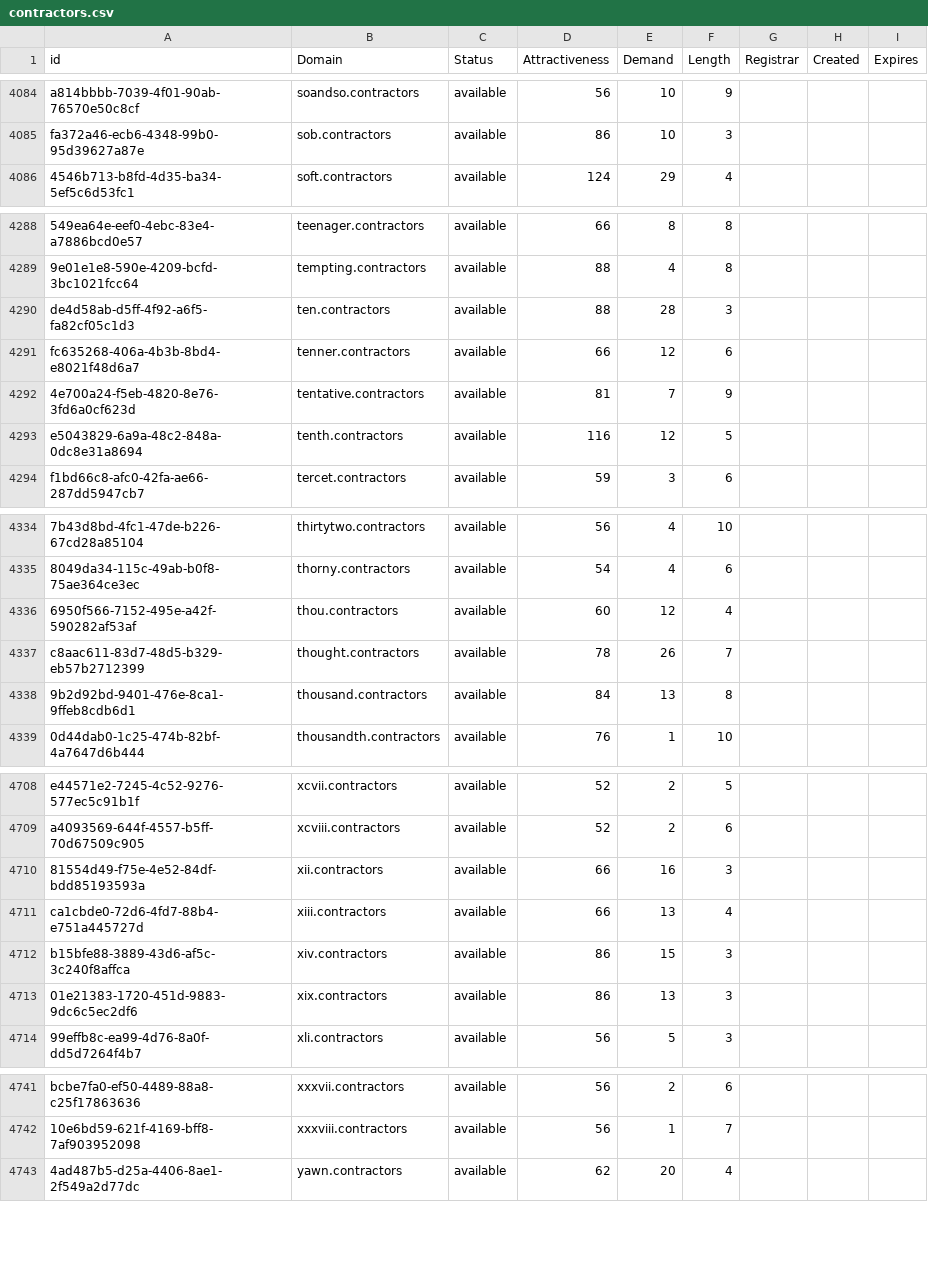
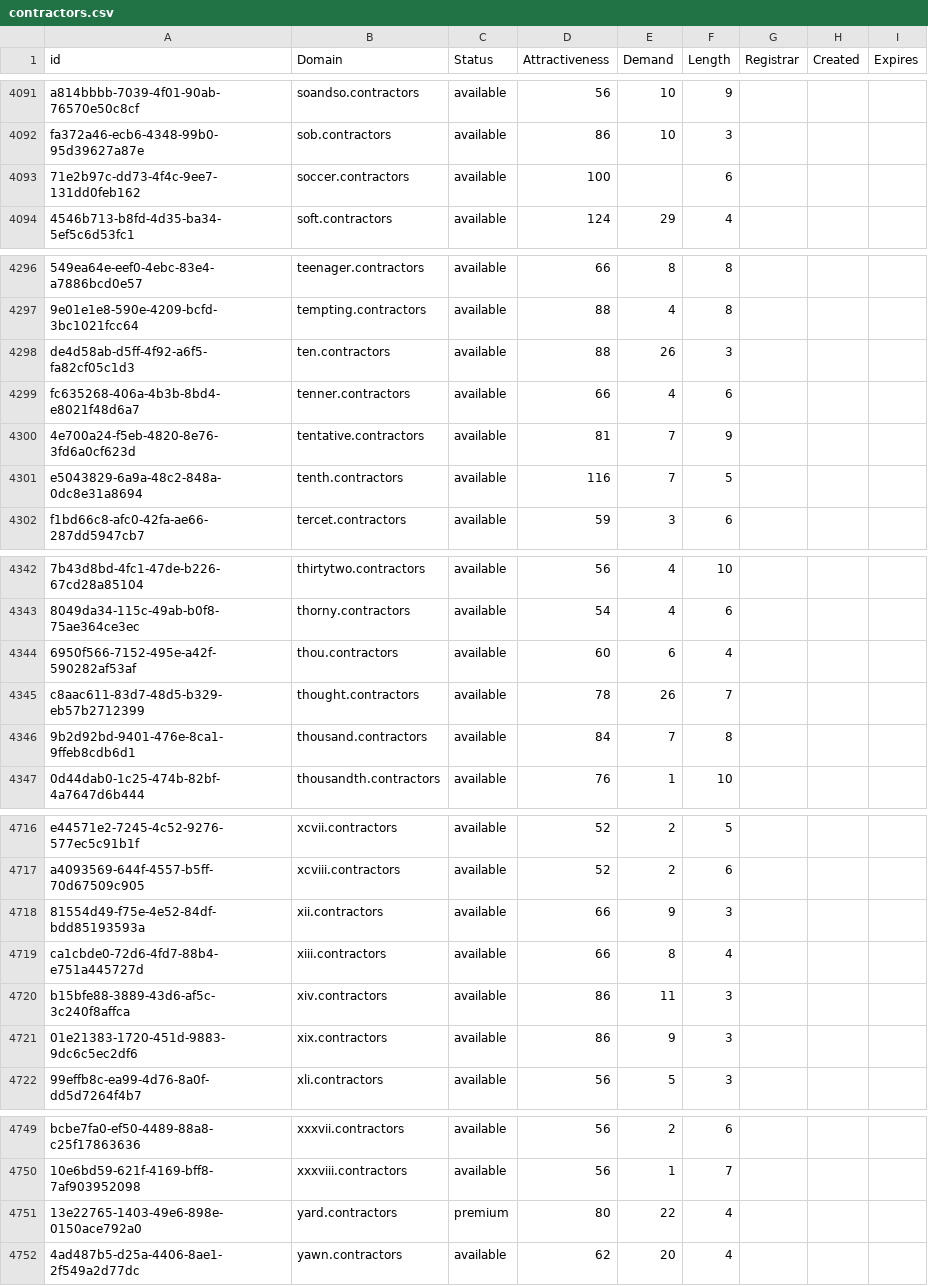
Before and after one commit to UniqueDomains/contractors-oneword-domains, a CSV file: contractors.csv, drawn as a sheet; only a part is shown, gaps mark what is left out; addresses are those after the commit; the diff covers the shown part only; the diff names each change by its address in the sheet, - before the commit and + after, or states it on an @@ line.

```diff
--- a/contractors.csv
+++ b/contractors.csv
+row 4093: 71e2b97c-dd73-4f4c-9ee7-131dd0feb162 | soccer.contractors | available | 100 |  | 6
-E4298 (Demand): 28
+E4298 (Demand): 26
-E4299 (Demand): 12
+E4299 (Demand): 4
-E4301 (Demand): 12
+E4301 (Demand): 7
-E4344 (Demand): 12
+E4344 (Demand): 6
-E4346 (Demand): 13
+E4346 (Demand): 7
-E4718 (Demand): 16
+E4718 (Demand): 9
-E4719 (Demand): 13
+E4719 (Demand): 8
-E4720 (Demand): 15
+E4720 (Demand): 11
-E4721 (Demand): 13
+E4721 (Demand): 9
+row 4751: 13e22765-1403-49e6-898e-0150ace792a0 | yard.contractors | premium | 80 | 22 | 4
```
Also changed, not shown: 7 added rows and 34 edited cells elsewhere in this file, 2 other files.
